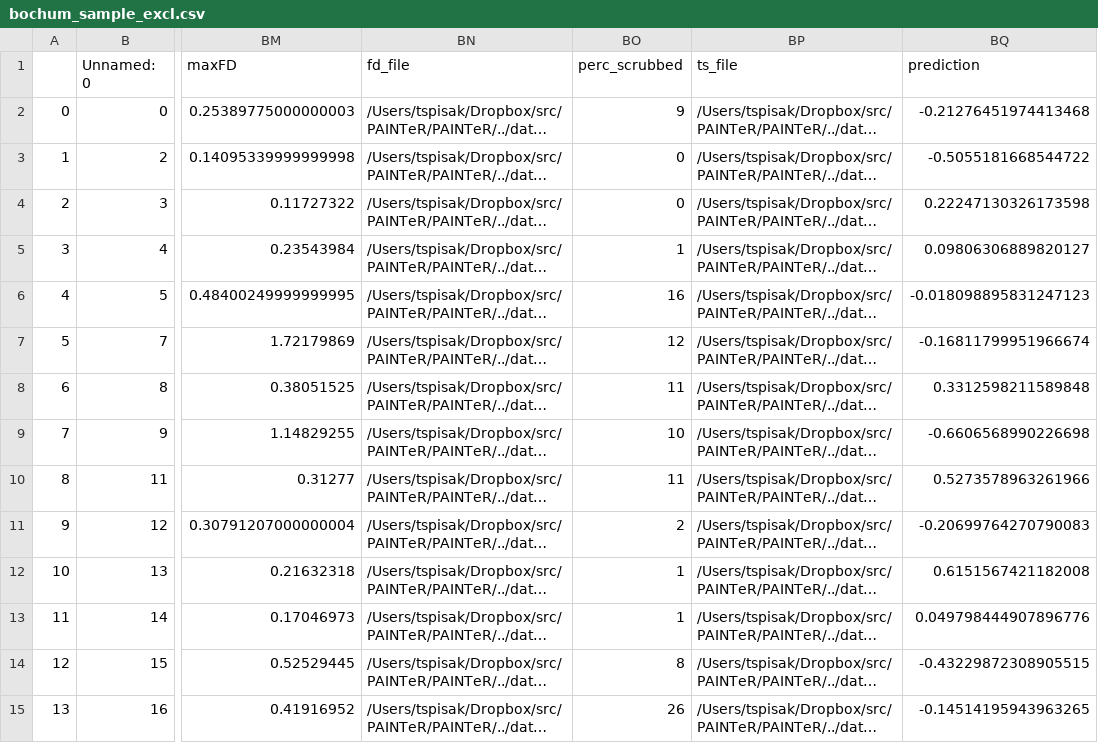
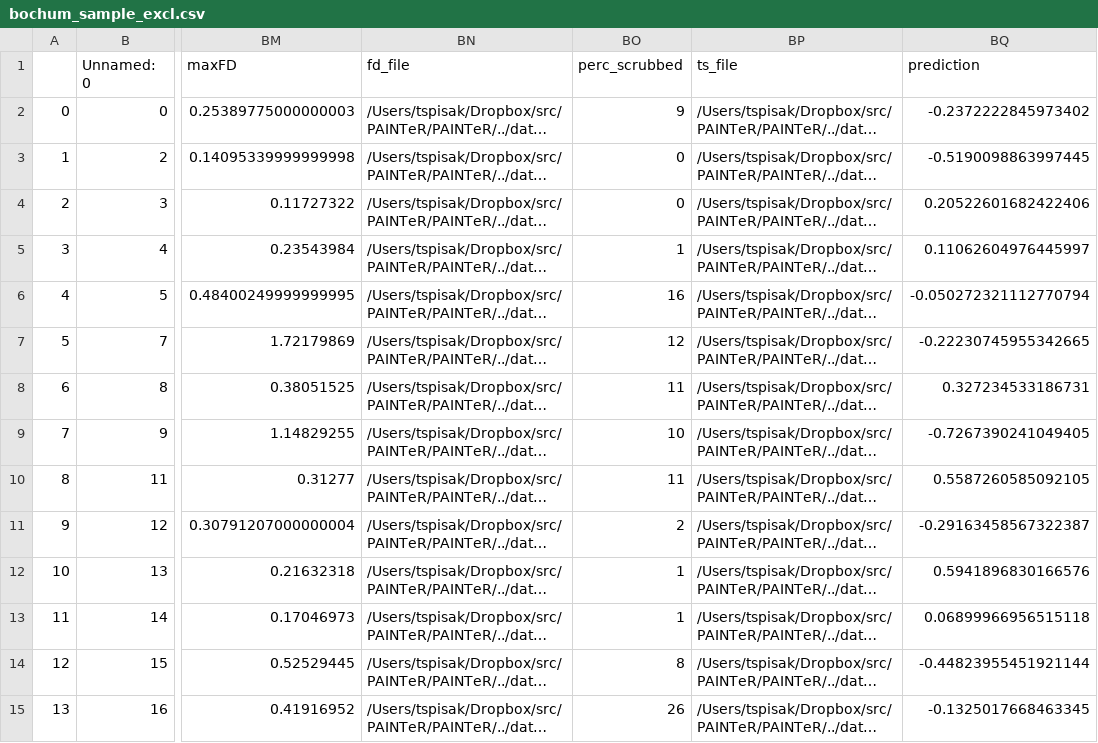
Before and after one commit to spisakt/RPN-signature, a CSV file: res/bochum_sample_excl.csv, drawn as a sheet; only a part is shown, gaps mark what is left out; long unchanged cells end in …; the diff covers the shown part only; the diff names each change by its address in the sheet, - before the commit and + after, or states it on an @@ line.

```diff
--- a/res/bochum_sample_excl.csv
+++ b/res/bochum_sample_excl.csv
-BQ2 (prediction): -0.21276451974413468
+BQ2 (prediction): -0.2372222845973402
-BQ3 (prediction): -0.5055181668544722
+BQ3 (prediction): -0.5190098863997445
-BQ4 (prediction): 0.22247130326173598
+BQ4 (prediction): 0.20522601682422406
-BQ5 (prediction): 0.09806306889820127
+BQ5 (prediction): 0.11062604976445997
-BQ6 (prediction): -0.018098895831247123
+BQ6 (prediction): -0.050272321112770794
-BQ7 (prediction): -0.16811799951966674
+BQ7 (prediction): -0.22230745955342665
-BQ8 (prediction): 0.3312598211589848
+BQ8 (prediction): 0.327234533186731
-BQ9 (prediction): -0.6606568990226698
+BQ9 (prediction): -0.7267390241049405
-BQ10 (prediction): 0.5273578963261966
+BQ10 (prediction): 0.5587260585092105
-BQ11 (prediction): -0.20699764270790083
+BQ11 (prediction): -0.29163458567322387
-BQ12 (prediction): 0.6151567421182008
+BQ12 (prediction): 0.5941896830166576
-BQ13 (prediction): 0.049798444907896776
+BQ13 (prediction): 0.06899966956515118
-BQ14 (prediction): -0.43229872308905515
+BQ14 (prediction): -0.44823955451921144
-BQ15 (prediction): -0.14514195943963265
+BQ15 (prediction): -0.1325017668463345
```
Also changed, not shown: 21 edited cells elsewhere in this file, res/essen_sample_excl.csv, res/predictive_connections.csv, 11 other files.
